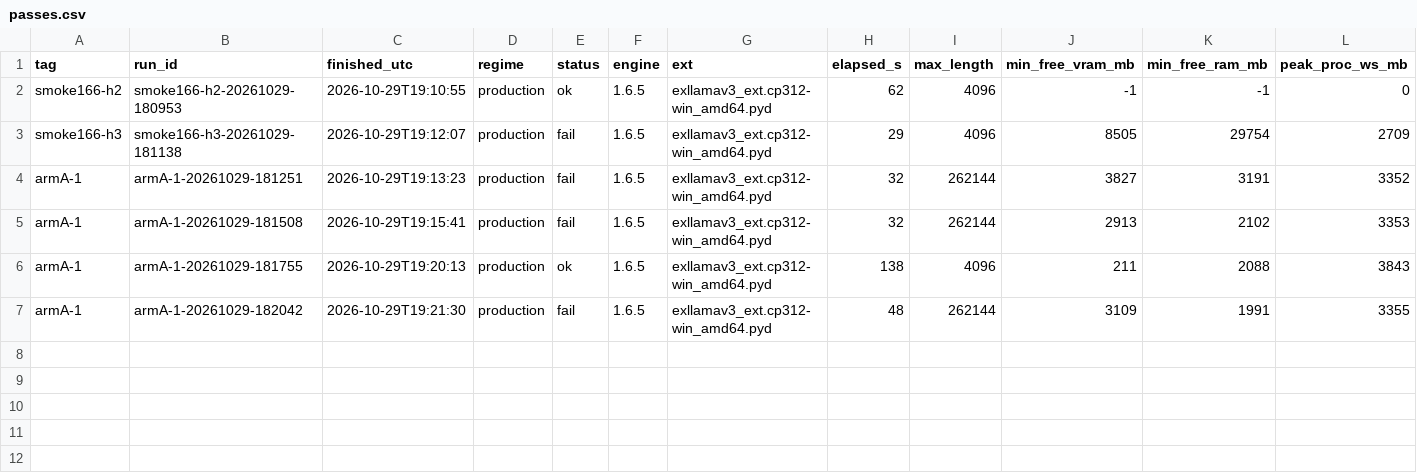
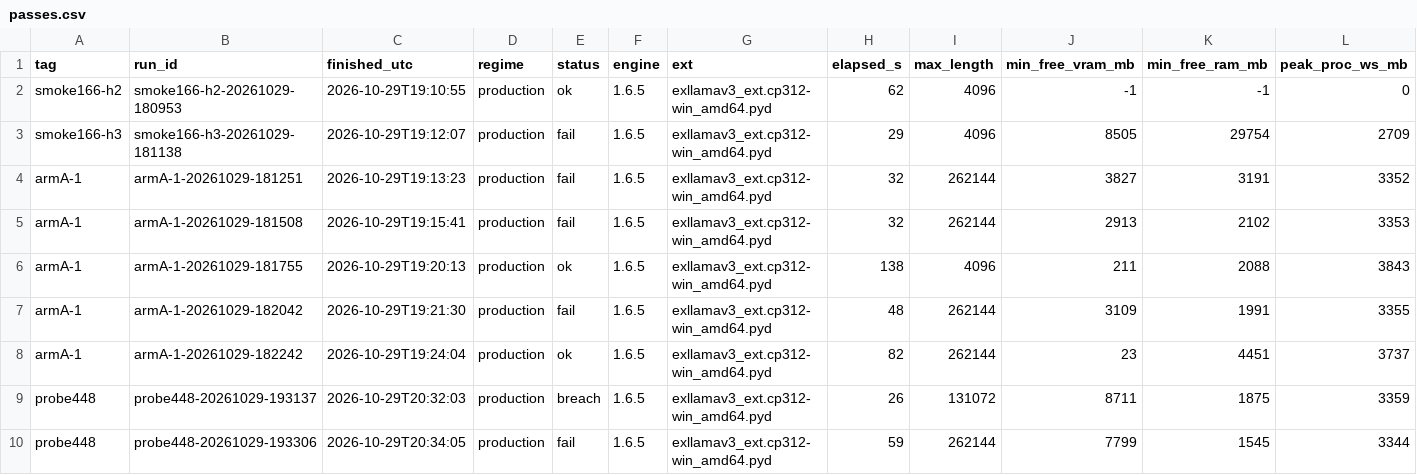
Before and after one commit to aand18/exllamav3, a CSV file: wiki/plans/v165-reports/artifacts/results/passes.csv, drawn as a sheet; only a part is shown; rows hold the shown columns only; the diff names each change by its address in the sheet, - before the commit and + after, or states it on an @@ line.

```diff
--- a/wiki/plans/v165-reports/artifacts/results/passes.csv
+++ b/wiki/plans/v165-reports/artifacts/results/passes.csv
+row 8: armA-1 | armA-1-20261029-182242 | 2026-10-29T19:24:04 | production | ok | 1.6.5 | exllamav3_ext.cp312-win_amd64.pyd | 82 | 262144 | 23 | 4451 | 3737
+row 9: probe448 | probe448-20261029-193137 | 2026-10-29T20:32:03 | production | breach | 1.6.5 | exllamav3_ext.cp312-win_amd64.pyd | 26 | 131072 | 8711 | 1875 | 3359
+row 10: probe448 | probe448-20261029-193306 | 2026-10-29T20:34:05 | production | fail | 1.6.5 | exllamav3_ext.cp312-win_amd64.pyd | 59 | 262144 | 7799 | 1545 | 3344
```
Also changed, not shown: wiki/plans/v165-reports/artifacts/results/pp.csv, wiki/plans/v165-reports/artifacts/results/watch-armA-1-20261029-182242.csv, 12 other files.
